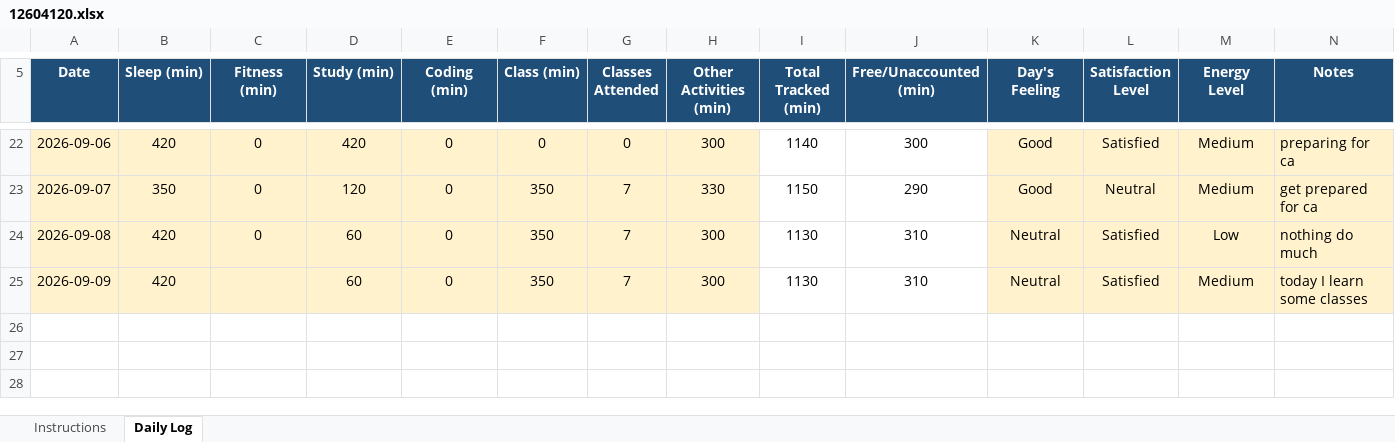
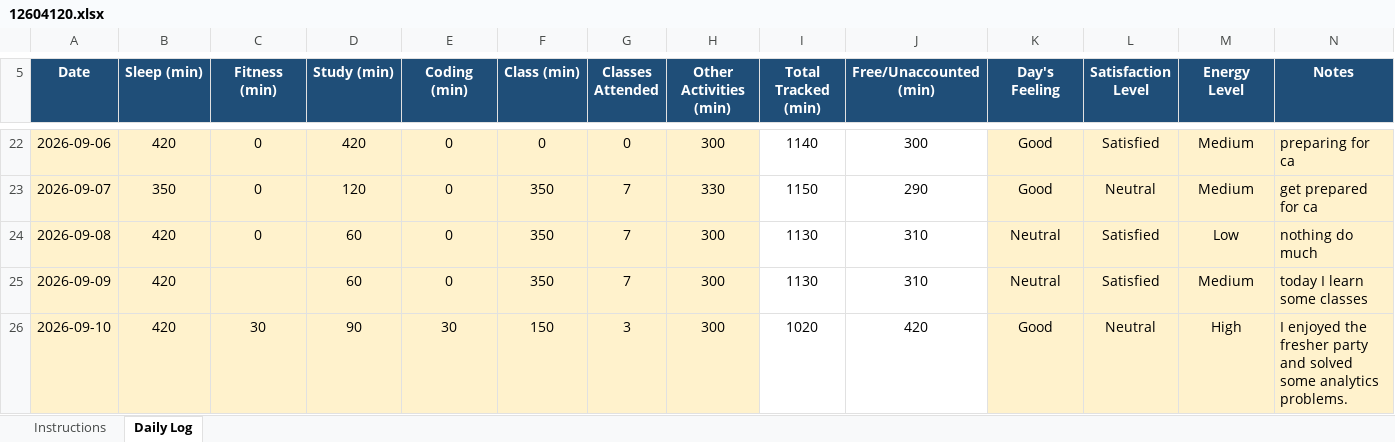
Before and after one commit to gajendrasinghhhhhhh/CAP-776, an Excel workbook: 12604120.xlsx, sheet Daily Log, drawn as a sheet; only a part is shown, gaps mark what is left out; values as stored, in another font and other column widths than the file's, no borders; conditional formats not drawn; the diff names each change by its address in the sheet, - before the commit and + after, or states it on an @@ line.

Commit message:
commit for 10-09-2026

```diff
--- a/12604120.xlsx (sheet Daily Log)
+++ b/12604120.xlsx (sheet Daily Log)
+row 26: 2026-09-10 | 420 | 30 | 90 | 30 | 150 | 3 | 300 | 1020 | 420 | Good | Neutral | High | I enjoyed the fresher party and solved some analytics problems.
```
